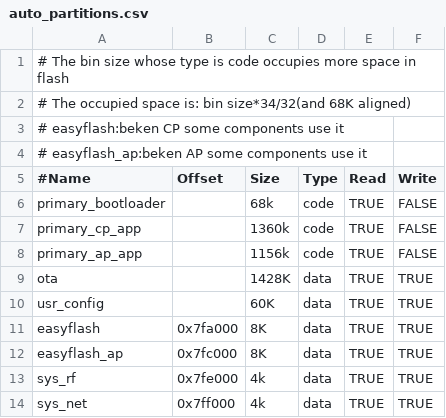
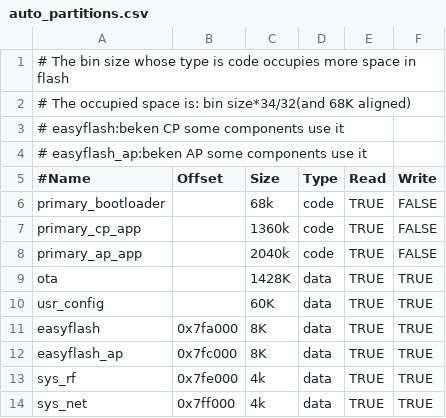
Before and after one commit to YevhenKx86/sample_code_oct, a CSV file: partitions/bk7258/auto_partitions.csv, drawn as a sheet.

```diff
--- a/partitions/bk7258/auto_partitions.csv
+++ b/partitions/bk7258/auto_partitions.csv
@@ -7,3 +7,3 @@ primary_bootloader,,68k,code,TRUE,FALSE
 primary_cp_app,,1360k,code,TRUE,FALSE
-primary_ap_app,,1156k,code,TRUE,FALSE
+primary_ap_app,,2040k,code,TRUE,FALSE
 ota,,1428K,data,TRUE,TRUE
```
Also changed, not shown: partitions/bk7258/ram_regions.csv, 10 other files.
